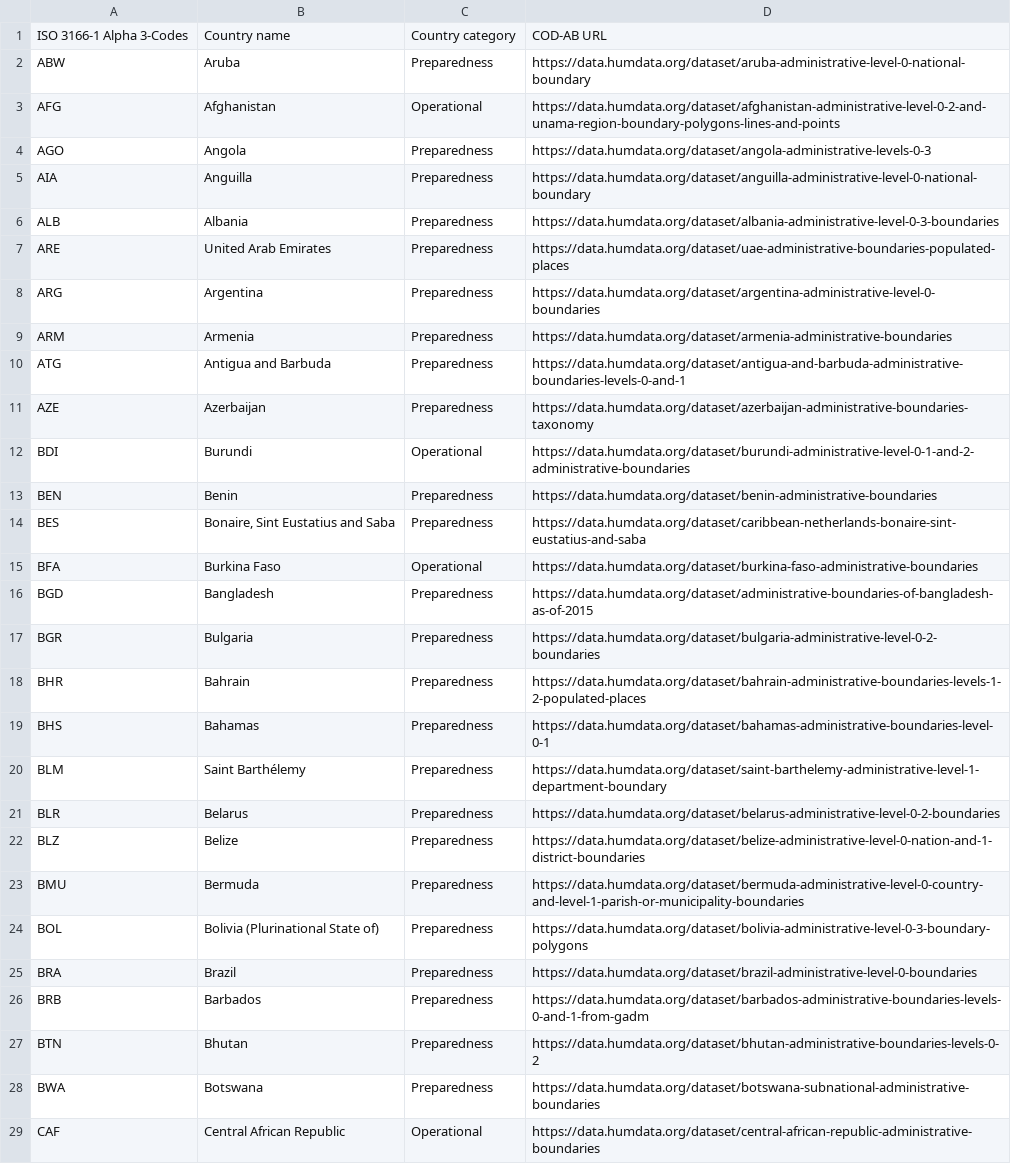
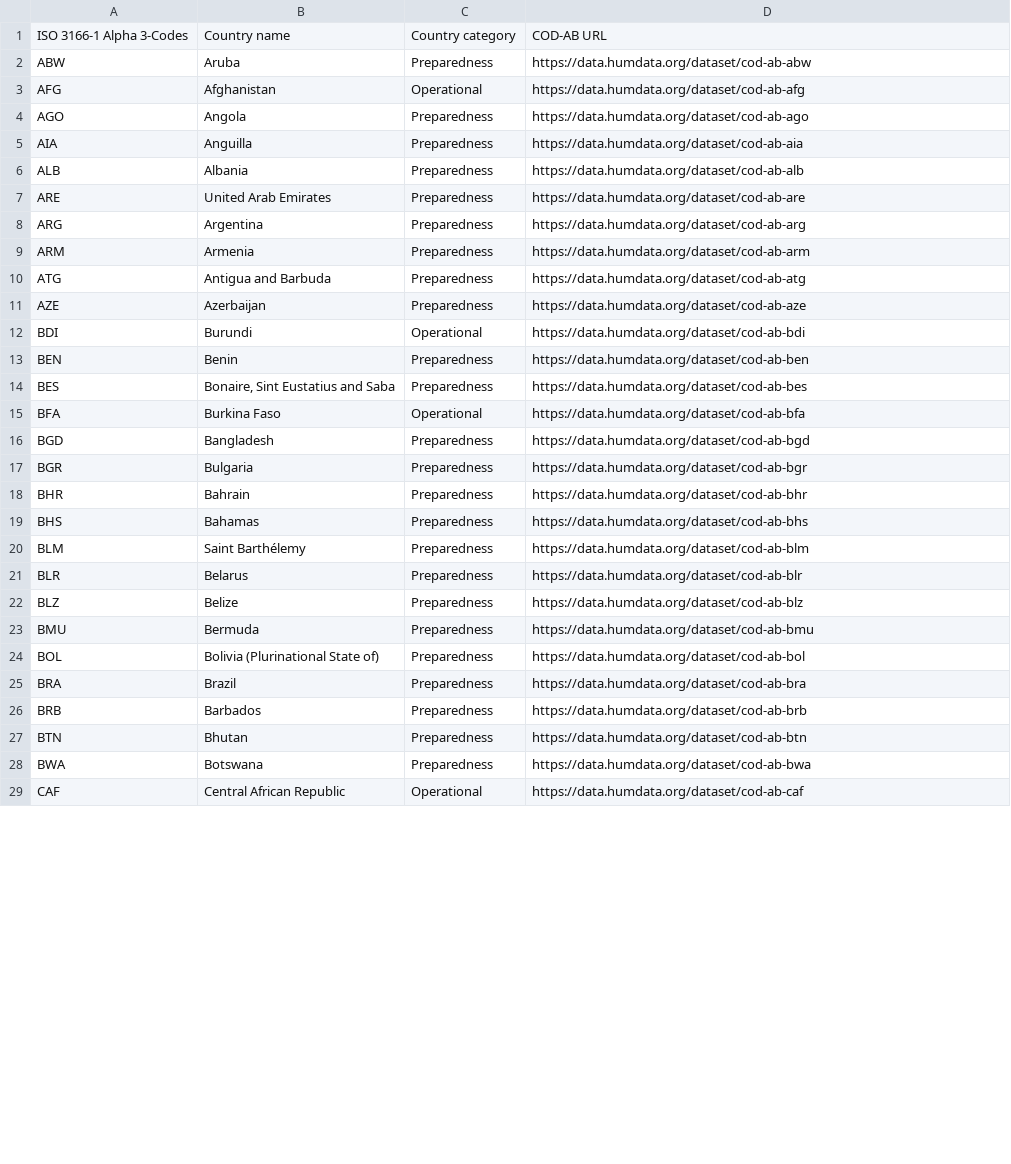
Before and after one commit to fieldmaps/admin-boundaries, a CSV file: inputs/cod_tmp.csv, drawn as a sheet; only a part is shown; the diff covers the shown part only.

```diff
--- a/inputs/cod_tmp.csv
+++ b/inputs/cod_tmp.csv
@@ -1,29 +1,29 @@
 ISO 3166-1 Alpha 3-Codes,Country name,Country category,COD-AB URL
-ABW,Aruba,Preparedness,https://data.humdata.org/dataset/aruba-administrative-level-0-national-boundary
-AFG,Afghanistan,Operational,https://data.humdata.org/dataset/afghanistan-administrative-level-0-2-and-unama-region-boundary-polygons-lines-and-points
-AGO,Angola,Preparedness,https://data.humdata.org/dataset/angola-administrative-levels-0-3
-AIA,Anguilla,Preparedness,https://data.humdata.org/dataset/anguilla-administrative-level-0-national-boundary
-ALB,Albania,Preparedness,https://data.humdata.org/dataset/albania-administrative-level-0-3-boundaries
-ARE,United Arab Emirates,Preparedness,https://data.humdata.org/dataset/uae-administrative-boundaries-populated-places
-ARG,Argentina,Preparedness,https://data.humdata.org/dataset/argentina-administrative-level-0-boundaries
-ARM,Armenia,Preparedness,https://data.humdata.org/dataset/armenia-administrative-boundaries
-ATG,Antigua and Barbuda,Preparedness,https://data.humdata.org/dataset/antigua-and-barbuda-administrative-boundaries-levels-0-and-1
-AZE,Azerbaijan,Preparedness,https://data.humdata.org/dataset/azerbaijan-administrative-boundaries-taxonomy
-BDI,Burundi,Operational,https://data.humdata.org/dataset/burundi-administrative-level-0-1-and-2-administrative-boundaries
-BEN,Benin,Preparedness,https://data.humdata.org/dataset/benin-administrative-boundaries
-BES,"Bonaire, Sint Eustatius and Saba",Preparedness,https://data.humdata.org/dataset/caribbean-netherlands-bonaire-sint-eustatius-and-saba
-BFA,Burkina Faso,Operational,https://data.humdata.org/dataset/burkina-faso-administrative-boundaries
-BGD,Bangladesh,Preparedness,https://data.humdata.org/dataset/administrative-boundaries-of-bangladesh-as-of-2015
-BGR,Bulgaria,Preparedness,https://data.humdata.org/dataset/bulgaria-administrative-level-0-2-boundaries
-BHR,Bahrain,Preparedness,https://data.humdata.org/dataset/bahrain-administrative-boundaries-levels-1-2-populated-places
-BHS,Bahamas,Preparedness,https://data.humdata.org/dataset/bahamas-administrative-boundaries-level-0-1
-BLM,Saint Barthélemy,Preparedness,https://data.humdata.org/dataset/saint-barthelemy-administrative-level-1-department-boundary
-BLR,Belarus,Preparedness,https://data.humdata.org/dataset/belarus-administrative-level-0-2-boundaries
-BLZ,Belize,Preparedness,https://data.humdata.org/dataset/belize-administrative-level-0-nation-and-1-district-boundaries
-BMU,Bermuda,Preparedness,https://data.humdata.org/dataset/bermuda-administrative-level-0-country-and-level-1-parish-or-municipality-boundaries
-BOL,Bolivia (Plurinational State of),Preparedness,https://data.humdata.org/dataset/bolivia-administrative-level-0-3-boundary-polygons
-BRA,Brazil,Preparedness,https://data.humdata.org/dataset/brazil-administrative-level-0-boundaries
-BRB,Barbados,Preparedness,https://data.humdata.org/dataset/barbados-administrative-boundaries-levels-0-and-1-from-gadm
-BTN,Bhutan,Preparedness,https://data.humdata.org/dataset/bhutan-administrative-boundaries-levels-0-2
-BWA,Botswana,Preparedness,https://data.humdata.org/dataset/botswana-subnational-administrative-boundaries
-CAF,Central African Republic,Operational,https://data.humdata.org/dataset/central-african-republic-administrative-boundaries
+ABW,Aruba,Preparedness,https://data.humdata.org/dataset/cod-ab-abw
+AFG,Afghanistan,Operational,https://data.humdata.org/dataset/cod-ab-afg
+AGO,Angola,Preparedness,https://data.humdata.org/dataset/cod-ab-ago
+AIA,Anguilla,Preparedness,https://data.humdata.org/dataset/cod-ab-aia
+ALB,Albania,Preparedness,https://data.humdata.org/dataset/cod-ab-alb
+ARE,United Arab Emirates,Preparedness,https://data.humdata.org/dataset/cod-ab-are
+ARG,Argentina,Preparedness,https://data.humdata.org/dataset/cod-ab-arg
+ARM,Armenia,Preparedness,https://data.humdata.org/dataset/cod-ab-arm
+ATG,Antigua and Barbuda,Preparedness,https://data.humdata.org/dataset/cod-ab-atg
+AZE,Azerbaijan,Preparedness,https://data.humdata.org/dataset/cod-ab-aze
+BDI,Burundi,Operational,https://data.humdata.org/dataset/cod-ab-bdi
+BEN,Benin,Preparedness,https://data.humdata.org/dataset/cod-ab-ben
+BES,"Bonaire, Sint Eustatius and Saba",Preparedness,https://data.humdata.org/dataset/cod-ab-bes
+BFA,Burkina Faso,Operational,https://data.humdata.org/dataset/cod-ab-bfa
+BGD,Bangladesh,Preparedness,https://data.humdata.org/dataset/cod-ab-bgd
+BGR,Bulgaria,Preparedness,https://data.humdata.org/dataset/cod-ab-bgr
+BHR,Bahrain,Preparedness,https://data.humdata.org/dataset/cod-ab-bhr
+BHS,Bahamas,Preparedness,https://data.humdata.org/dataset/cod-ab-bhs
+BLM,Saint Barthélemy,Preparedness,https://data.humdata.org/dataset/cod-ab-blm
+BLR,Belarus,Preparedness,https://data.humdata.org/dataset/cod-ab-blr
+BLZ,Belize,Preparedness,https://data.humdata.org/dataset/cod-ab-blz
+BMU,Bermuda,Preparedness,https://data.humdata.org/dataset/cod-ab-bmu
+BOL,Bolivia (Plurinational State of),Preparedness,https://data.humdata.org/dataset/cod-ab-bol
+BRA,Brazil,Preparedness,https://data.humdata.org/dataset/cod-ab-bra
+BRB,Barbados,Preparedness,https://data.humdata.org/dataset/cod-ab-brb
+BTN,Bhutan,Preparedness,https://data.humdata.org/dataset/cod-ab-btn
+BWA,Botswana,Preparedness,https://data.humdata.org/dataset/cod-ab-bwa
+CAF,Central African Republic,Operational,https://data.humdata.org/dataset/cod-ab-caf
```
Also changed, not shown: 131 edited cells elsewhere in this file, inputs/meta.csv, 10 other files.
